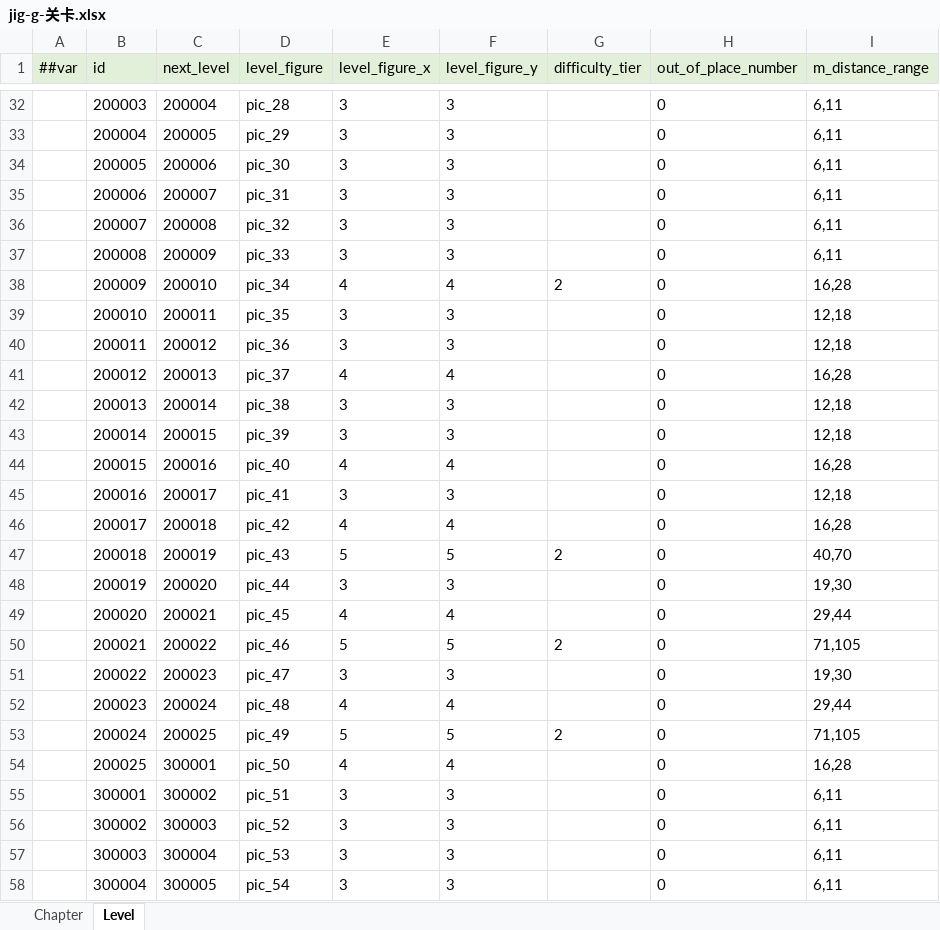
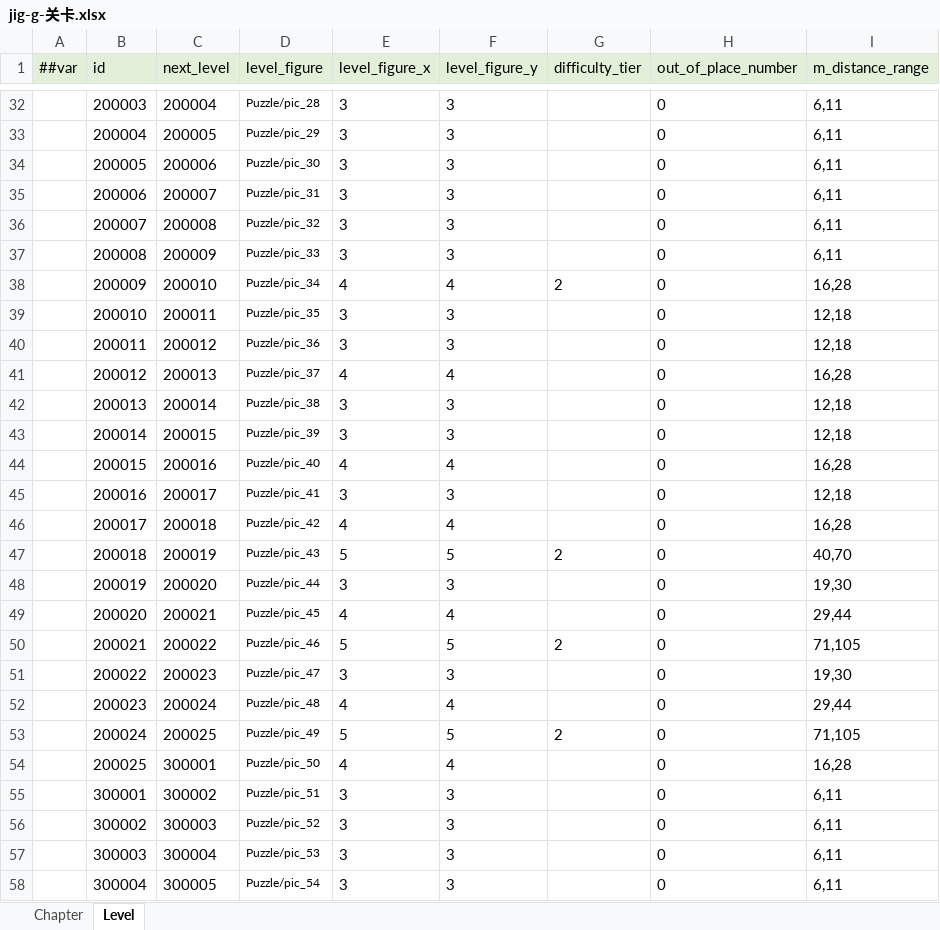
Before and after one commit to twtwgetg/pintu, an Excel workbook: config/MiniTemplate/Datas/jig-g-关卡.xlsx, sheet Level, drawn as a sheet; only a part is shown, gaps mark what is left out; values as stored, in another font and other column widths than the file's, no borders; the diff covers the shown part only; the diff names each change by its address in the sheet, - before the commit and + after, or states it on an @@ line.

```diff
--- a/config/MiniTemplate/Datas/jig-g-关卡.xlsx (sheet Level)
+++ b/config/MiniTemplate/Datas/jig-g-关卡.xlsx (sheet Level)
@@ D32:D58 text size: smaller @@
-D32 (level_figure): pic_28
+D32 (level_figure): Puzzle/pic_28
-D33 (level_figure): pic_29
+D33 (level_figure): Puzzle/pic_29
-D34 (level_figure): pic_30
+D34 (level_figure): Puzzle/pic_30
-D35 (level_figure): pic_31
+D35 (level_figure): Puzzle/pic_31
-D36 (level_figure): pic_32
+D36 (level_figure): Puzzle/pic_32
-D37 (level_figure): pic_33
+D37 (level_figure): Puzzle/pic_33
-D38 (level_figure): pic_34
+D38 (level_figure): Puzzle/pic_34
-D39 (level_figure): pic_35
+D39 (level_figure): Puzzle/pic_35
-D40 (level_figure): pic_36
+D40 (level_figure): Puzzle/pic_36
-D41 (level_figure): pic_37
+D41 (level_figure): Puzzle/pic_37
-D42 (level_figure): pic_38
+D42 (level_figure): Puzzle/pic_38
-D43 (level_figure): pic_39
+D43 (level_figure): Puzzle/pic_39
-D44 (level_figure): pic_40
+D44 (level_figure): Puzzle/pic_40
-D45 (level_figure): pic_41
+D45 (level_figure): Puzzle/pic_41
-D46 (level_figure): pic_42
+D46 (level_figure): Puzzle/pic_42
-D47 (level_figure): pic_43
+D47 (level_figure): Puzzle/pic_43
-D48 (level_figure): pic_44
+D48 (level_figure): Puzzle/pic_44
-D49 (level_figure): pic_45
+D49 (level_figure): Puzzle/pic_45
-D50 (level_figure): pic_46
+D50 (level_figure): Puzzle/pic_46
-D51 (level_figure): pic_47
+D51 (level_figure): Puzzle/pic_47
-D52 (level_figure): pic_48
+D52 (level_figure): Puzzle/pic_48
-D53 (level_figure): pic_49
+D53 (level_figure): Puzzle/pic_49
-D54 (level_figure): pic_50
+D54 (level_figure): Puzzle/pic_50
-D55 (level_figure): pic_51
+D55 (level_figure): Puzzle/pic_51
-D56 (level_figure): pic_52
+D56 (level_figure): Puzzle/pic_52
-D57 (level_figure): pic_53
+D57 (level_figure): Puzzle/pic_53
-D58 (level_figure): pic_54
+D58 (level_figure): Puzzle/pic_54
```
Also changed, not shown: 48 edited cells and cell formats elsewhere in this sheet, sheet Chapter.
